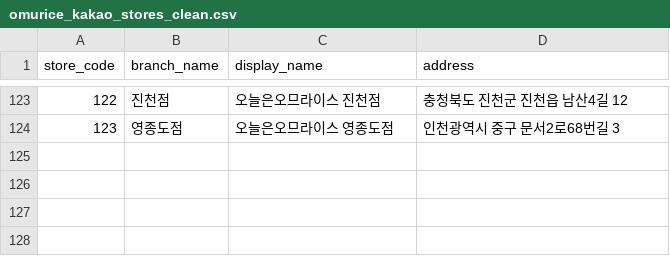
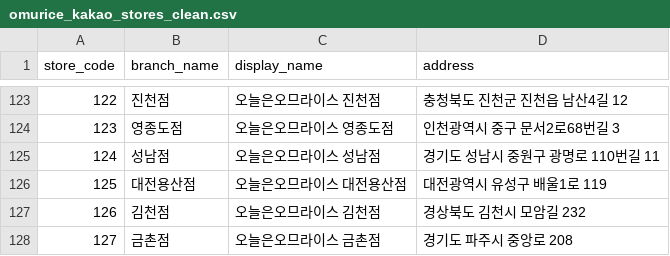
Before and after one commit to James940522/omurice-landing, a CSV file: public/asset/csv/omurice_kakao_stores_clean.csv, drawn as a sheet; only a part is shown, gaps mark what is left out.

```diff
--- a/public/asset/csv/omurice_kakao_stores_clean.csv
+++ b/public/asset/csv/omurice_kakao_stores_clean.csv
@@ -124 +124,5 @@
 123,영종도점,오늘은오므라이스 영종도점,인천광역시 중구 문서2로68번길 3
+124,성남점,오늘은오므라이스 성남점,경기도 성남시 중원구 광명로 110번길 11
+125,대전용산점,오늘은오므라이스 대전용산점,대전광역시 유성구 배울1로 119
+126,김천점,오늘은오므라이스 김천점,경상북도 김천시 모암길 232
+127,금촌점,오늘은오므라이스 금촌점,경기도 파주시 중앙로 208
```
Also changed, not shown: 17 other files.
